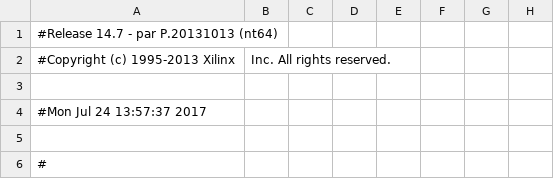
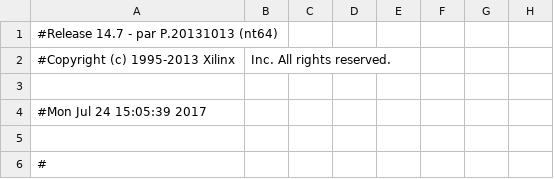
Before and after one commit to gposluns/MBImager, a CSV file: MBImager_full/MB_top_pad.csv, drawn as a sheet; only a part is shown; the diff names each change by its address in the sheet, - before the commit and + after, or states it on an @@ line.

```diff
--- a/MBImager_full/MB_top_pad.csv
+++ b/MBImager_full/MB_top_pad.csv
-A4: #Mon Jul 24 13:57:37 2017
+A4: #Mon Jul 24 15:05:39 2017
```
Also changed, not shown: 37 other files.
